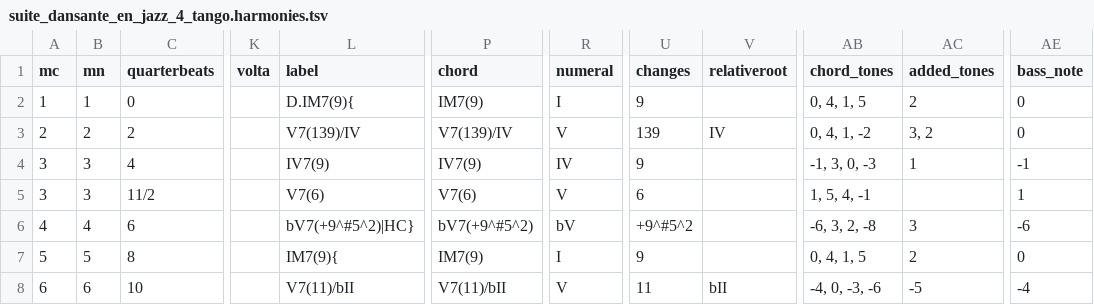
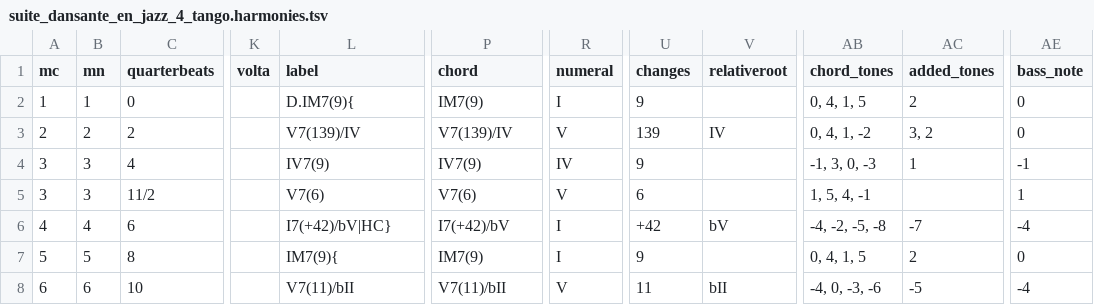
Before and after one commit to DCMLab/schulhoff_suite_dansante_en_jazz, a TSV file: harmonies/suite_dansante_en_jazz_4_tango.harmonies.tsv, drawn as a sheet; only a part is shown, gaps mark what is left out; the diff names each change by its address in the sheet, - before the commit and + after, or states it on an @@ line.

```diff
--- a/harmonies/suite_dansante_en_jazz_4_tango.harmonies.tsv
+++ b/harmonies/suite_dansante_en_jazz_4_tango.harmonies.tsv
-L6 (label): bV7(+9^#5^2)|HC}
+L6 (label): I7(+42)/bV|HC}
-P6 (chord): bV7(+9^#5^2)
+P6 (chord): I7(+42)/bV
-R6 (numeral): bV
+R6 (numeral): I
-U6 (changes): +9^#5^2
+U6 (changes): +42
-V6 (relativeroot): (empty)
+V6 (relativeroot): bV
-AB6 (chord_tones): -6, 3, 2, -8
+AB6 (chord_tones): -4, -2, -5, -8
-AC6 (added_tones): 3
+AC6 (added_tones): -7
-AE6 (bass_note): -6
+AE6 (bass_note): -4
```
Also changed, not shown: reviewed/suite_dansante_en_jazz_4_tango_reviewed.tsv, 5 other files.
